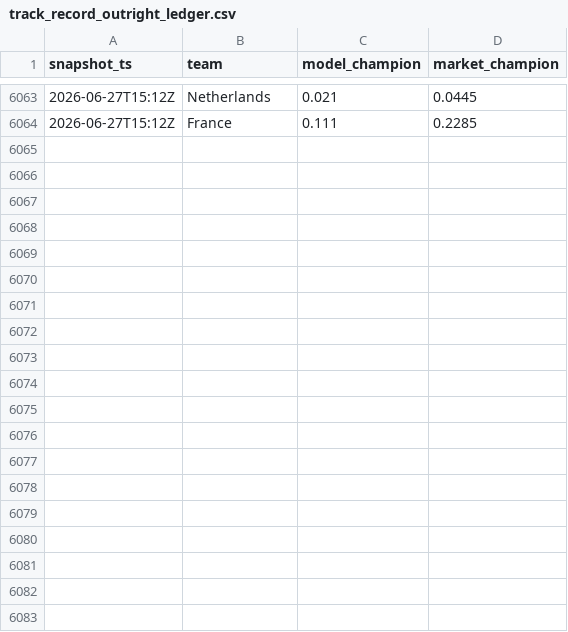
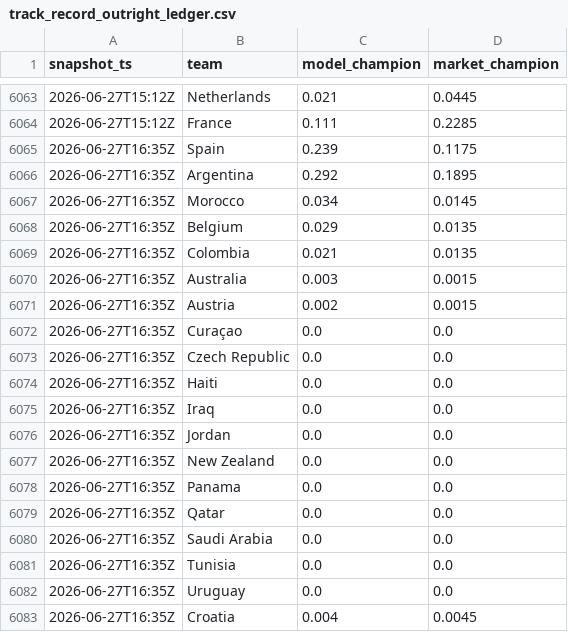
Before and after one commit to matteodethomasis-svg/wc2026-model, a CSV file: reports/track_record_outright_ledger.csv, drawn as a sheet; only a part is shown, gaps mark what is left out; the diff covers the shown part only.

```diff
--- a/reports/track_record_outright_ledger.csv
+++ b/reports/track_record_outright_ledger.csv
@@ -6064 +6064,20 @@ snapshot_ts,team,model_champion,market_champion
 2026-06-27T15:12Z,France,0.111,0.2285
+2026-06-27T16:35Z,Spain,0.239,0.1175
+2026-06-27T16:35Z,Argentina,0.292,0.1895
+2026-06-27T16:35Z,Morocco,0.034,0.0145
+2026-06-27T16:35Z,Belgium,0.029,0.0135
+2026-06-27T16:35Z,Colombia,0.021,0.0135
+2026-06-27T16:35Z,Australia,0.003,0.0015
+2026-06-27T16:35Z,Austria,0.002,0.0015
+2026-06-27T16:35Z,Curaçao,0.0,0.0
+2026-06-27T16:35Z,Czech Republic,0.0,0.0
+2026-06-27T16:35Z,Haiti,0.0,0.0
+2026-06-27T16:35Z,Iraq,0.0,0.0
+2026-06-27T16:35Z,Jordan,0.0,0.0
+2026-06-27T16:35Z,New Zealand,0.0,0.0
+2026-06-27T16:35Z,Panama,0.0,0.0
+2026-06-27T16:35Z,Qatar,0.0,0.0
+2026-06-27T16:35Z,Saudi Arabia,0.0,0.0
+2026-06-27T16:35Z,Tunisia,0.0,0.0
+2026-06-27T16:35Z,Uruguay,0.0,0.0
+2026-06-27T16:35Z,Croatia,0.004,0.0045
```
Also changed, not shown: 28 added rows elsewhere in this file, data/interim/polymarket_world_cup_winner.csv, 3 other files.
